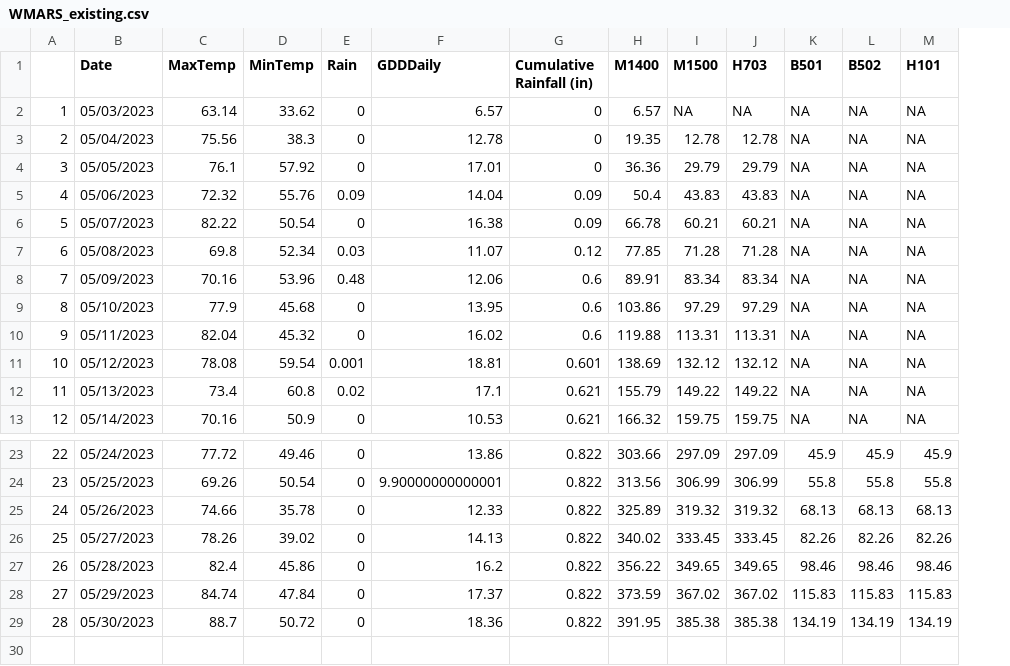
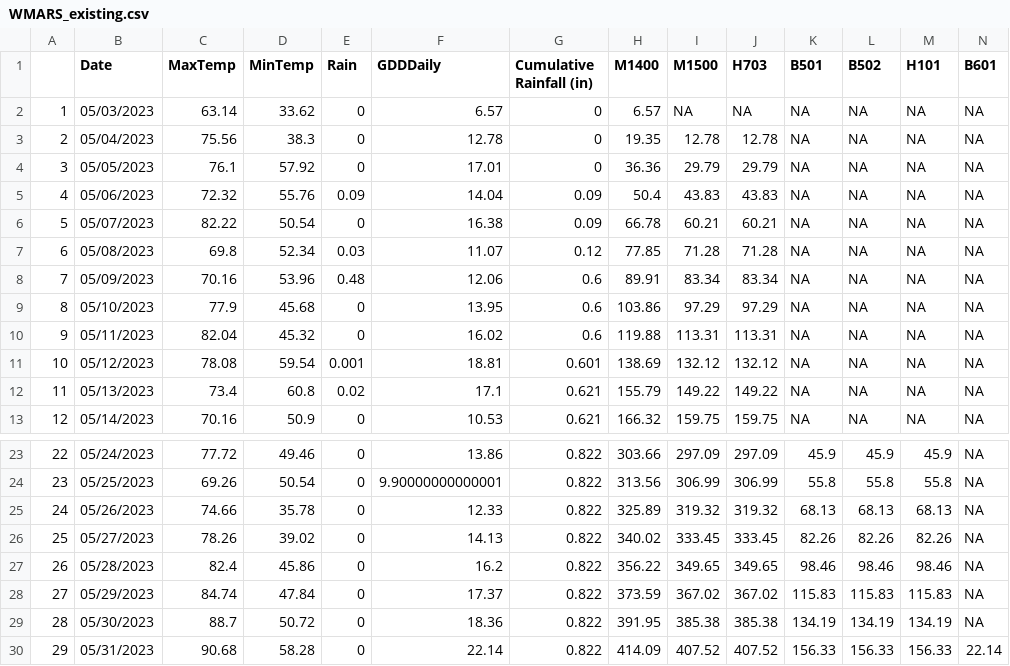
Before and after one commit to acperkins3/GDD-Plots-2023, a CSV file: WMARS_existing.csv, drawn as a sheet; only a part is shown, gaps mark what is left out; the diff names each change by its address in the sheet, - before the commit and + after, or states it on an @@ line.

```diff
--- a/WMARS_existing.csv
+++ b/WMARS_existing.csv
+column N (B601), rows 2-13: all NA; rows 23-29: all NA
+row 30: 29 | 05/31/2023 | 90.68 | 58.28 | 0 | 22.14 | 0.822 | 414.09 | 407.52 | 407.52 | 156.33 | 156.33 | 156.33 | 22.14
```
Also changed, not shown: Arlington_existing.csv, CHMW3.csv, 13 other files.
